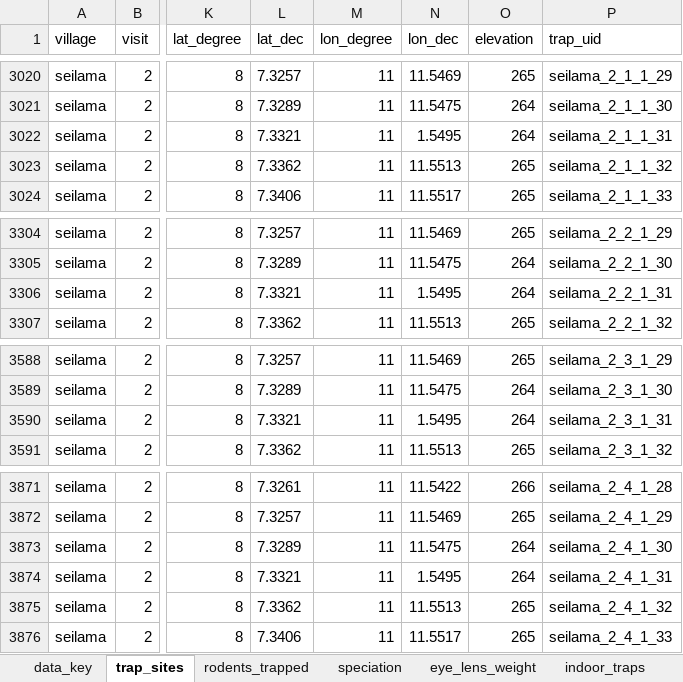
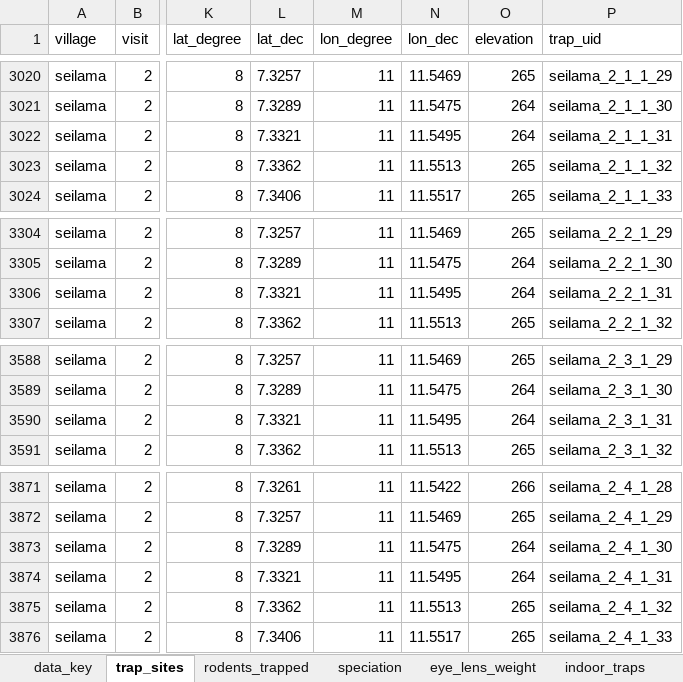
Before and after one commit to DidDrog11/rodent_trapping, an Excel workbook: data/trap_sites_all.xlsx, sheet trap_sites, drawn as a sheet; only a part is shown, gaps mark what is left out; values as stored, in another font and other column widths than the file's, no borders; the diff names each change by its address in the sheet, - before the commit and + after, or states it on an @@ line.

```diff
--- a/data/trap_sites_all.xlsx (sheet trap_sites)
+++ b/data/trap_sites_all.xlsx (sheet trap_sites)
-N3022 (lon_dec): 1.5495
+N3022 (lon_dec): 11.5495
-N3306 (lon_dec): 1.5495
+N3306 (lon_dec): 11.5495
-N3590 (lon_dec): 1.5495
+N3590 (lon_dec): 11.5495
-N3874 (lon_dec): 1.5495
+N3874 (lon_dec): 11.5495
```
Also changed, not shown: formulas that keep their value, 3 other files.
